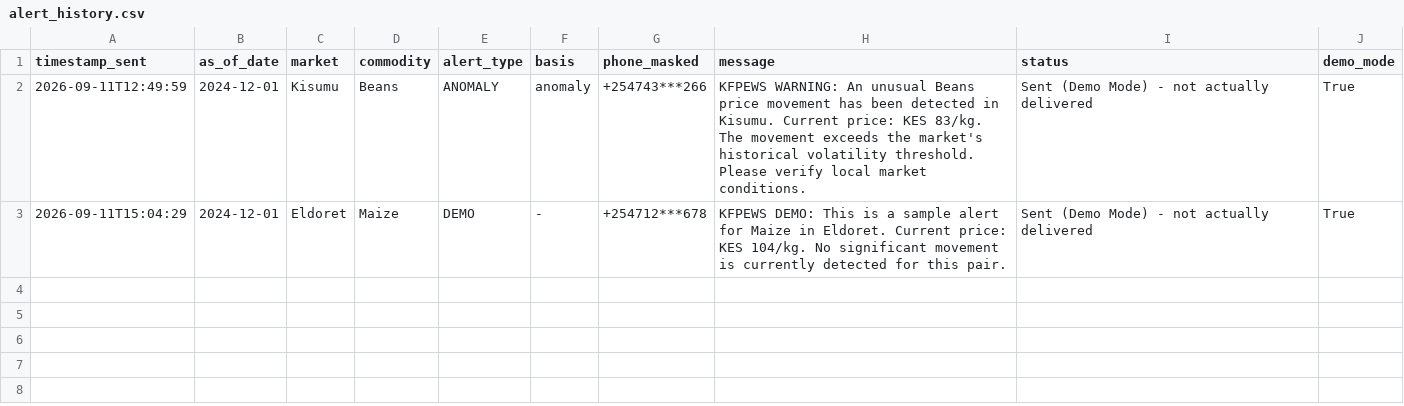
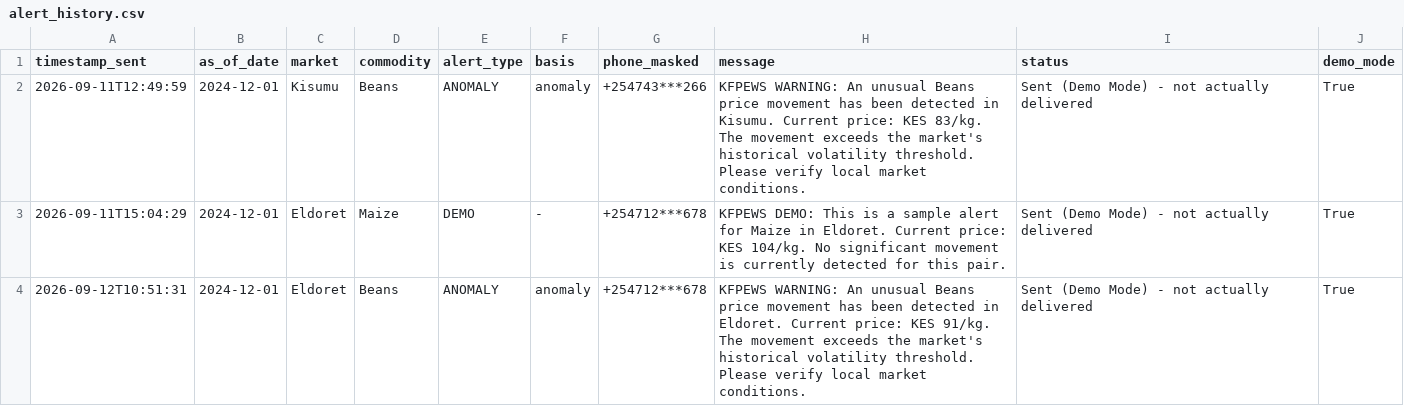
Before and after one commit to kevinkiplangat432/Predictive-Time-Series-Pipeline-using-a-Dual-Input-LSTM-and-Geospatial-Mapping, a CSV file: data/alert_history.csv, drawn as a sheet; the diff names each change by its address in the sheet, - before the commit and + after, or states it on an @@ line.

Commit message:
data/alert_history.csv

```diff
--- a/data/alert_history.csv
+++ b/data/alert_history.csv
+row 4: 2026-09-12T10:51:31 | 2024-12-01 | Eldoret | Beans | ANOMALY | anomaly | +254712***678 | KFPEWS WARNING: An unusual Beans price movement has been detected in Eldoret. Current price: KES 91/kg. The movement exceeds the market's historical volatility threshold. Please verify local market conditions. | Sent (Demo Mode) - not actually delivered | True
```
